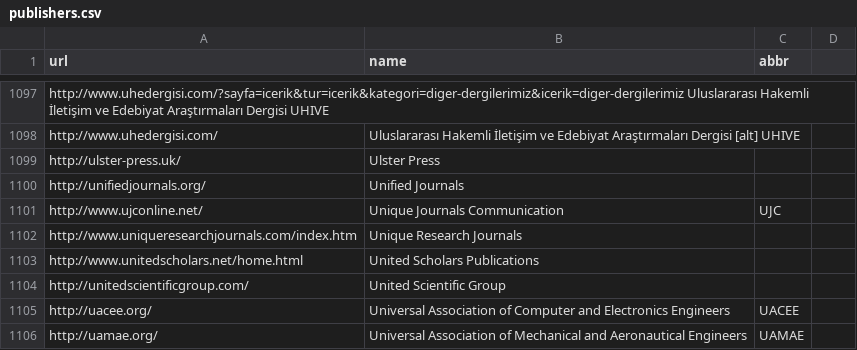
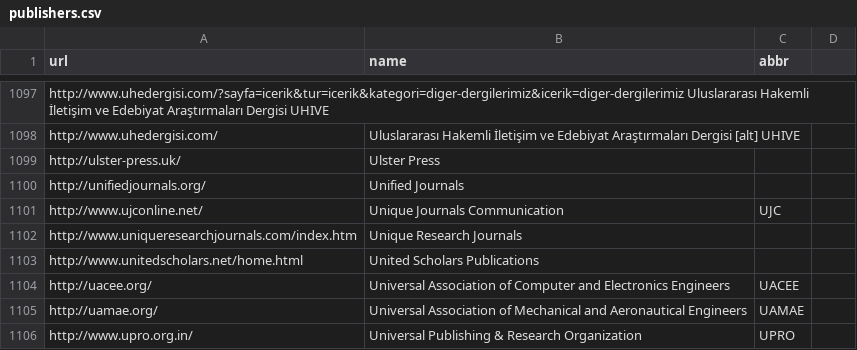
Before and after one commit to stop-predatory-journals/stop-predatory-journals.github.io, a CSV file: _data/publishers.csv, drawn as a sheet; only a part is shown, gaps mark what is left out; the shorter side is filled out with more unchanged rows.

Commit message:
Update publishers.csv

```diff
--- a/_data/publishers.csv
+++ b/_data/publishers.csv
@@ -1103,3 +1103,2 @@ http://www.uniqueresearchjournals.com/index.htm,Unique Research Journals,,
 http://www.unitedscholars.net/home.html,United Scholars Publications,,
-http://unitedscientificgroup.com/,United Scientific Group,,
 http://uacee.org/,Universal Association of Computer and Electronics Engineers,UACEE,
```
